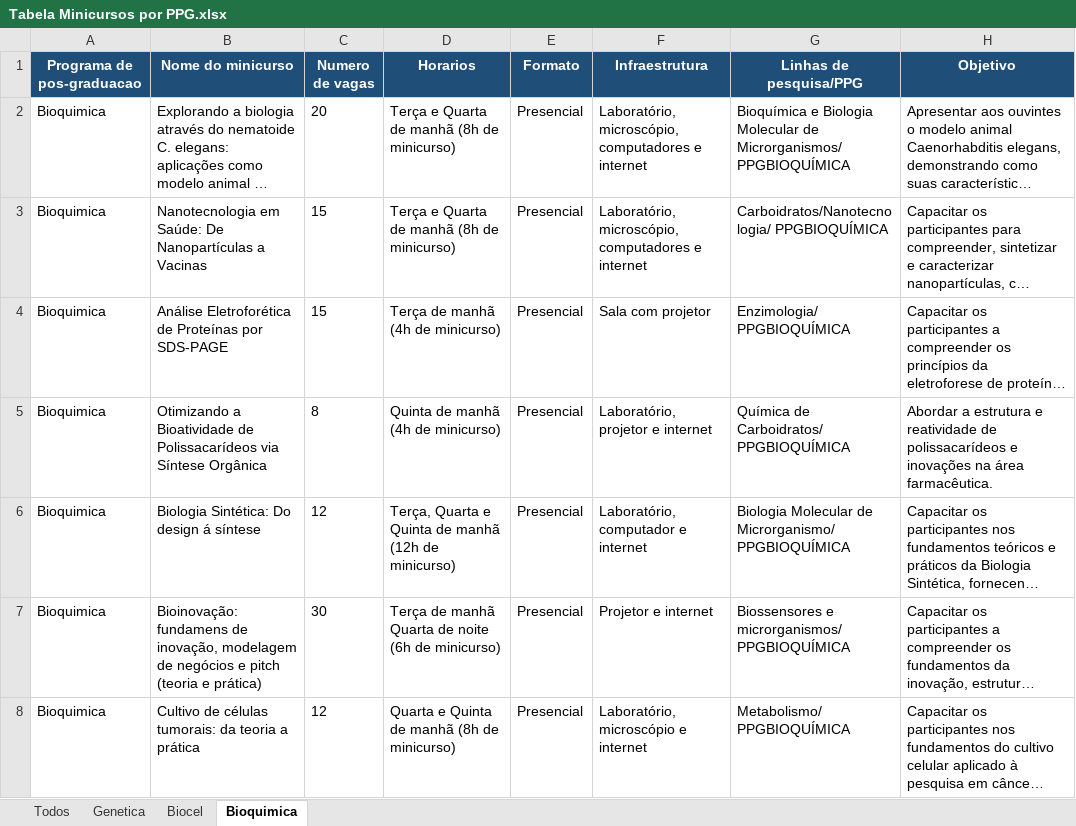
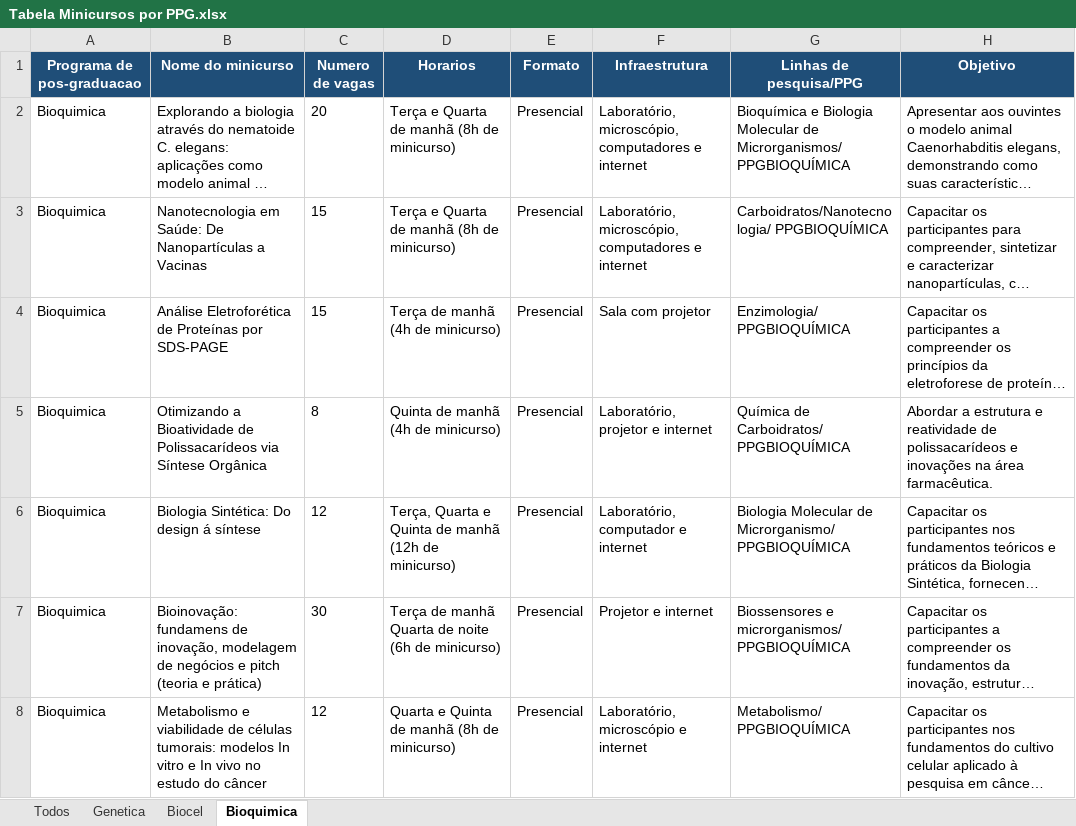
Before and after one commit to anamallin/sitedosimol, an Excel workbook: Tabela Minicursos por PPG.xlsx, sheet Bioquimica, drawn as a sheet; only a part is shown; long unchanged cells end in …; values as stored, in another font and other column widths than the file's, no borders; the diff names each change by its address in the sheet, - before the commit and + after, or states it on an @@ line.

Commit message:
Renomeia minicurso de celulas tumorais

```diff
--- a/Tabela Minicursos por PPG.xlsx (sheet Bioquimica)
+++ b/Tabela Minicursos por PPG.xlsx (sheet Bioquimica)
-B8 (Nome do minicurso): Cultivo de células tumorais: da teoria a prática
+B8 (Nome do minicurso): Metabolismo e viabilidade de células tumorais: modelos In vitro e In vivo no estudo do câncer
```
Also changed, not shown: sheet Todos, 2 other files.
